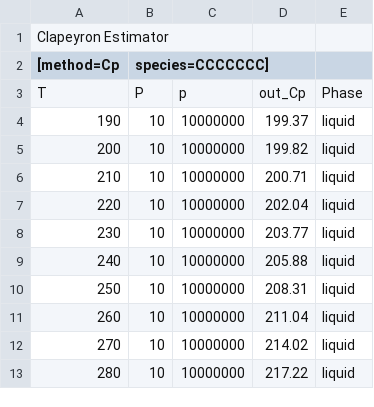
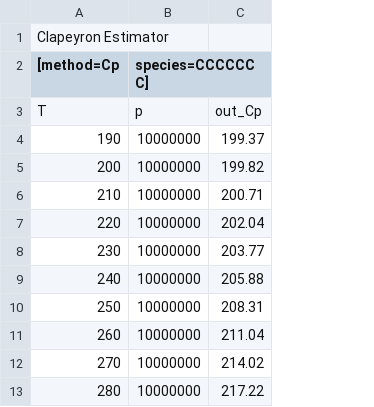
Before and after one commit to Caitlin-Breytenbach/SAFT-gamma-mie_modeling, a CSV file: Parameter fitting/Data/heptane_Cp.csv, drawn as a sheet; only a part is shown; removed rows and columns are numbered as before the commit, all else as after; the diff names each change by its address in the sheet, - before the commit and + after, or states it on an @@ line.

```diff
--- a/Parameter fitting/Data/heptane_Cp.csv
+++ b/Parameter fitting/Data/heptane_Cp.csv
-column B (species=CCCCCCC]), rows 3-13: P | 10 | 10 | 10 | 10 | 10 | 10 | 10 | 10 | 10 | 10
-column E, rows 3-13: Phase | liquid | liquid | liquid | liquid | liquid | liquid | liquid | liquid | liquid | liquid
-B2: (empty)
+B2: species=CCCCCCC]
```
Also changed, not shown: Parameter fitting/Data/decane_Cp.csv, Parameter fitting/Data/ethane_Cp.csv, 8 other files.
